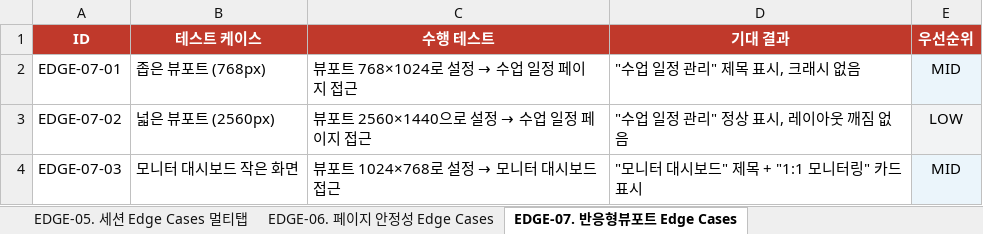
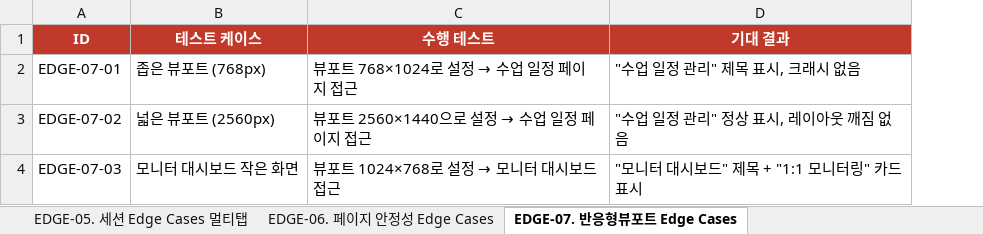
Before and after one commit to Dobraindev/automation-test, an Excel workbook: E2E_TestCases.xlsx, sheet EDGE-07. 반응형뷰포트 Edge Cases, drawn as a sheet; values as stored, in another font and other column widths than the file's, no borders; the diff names each change by its address in the sheet, - before the commit and + after, or states it on an @@ line.

```diff
--- a/E2E_TestCases.xlsx (sheet EDGE-07. 반응형뷰포트 Edge Cases)
+++ b/E2E_TestCases.xlsx (sheet EDGE-07. 반응형뷰포트 Edge Cases)
-column E (우선순위), rows 2-4: MID | LOW | MID
```
Also changed, not shown: sheet TC-10. 회기 템플릿 mainlesson-templa, sheet EDGE-05. 세션 Edge Cases 멀티탭, sheet TC-16. 권한 관리 mainmember, sheet TC-08. 아바타 관리 mainavatars, sheet TC-09. 활동 템플릿 mainactivity-temp, sheet EDGE-01. 인증 Edge Cases, 20 more sheets, 1 other file.
